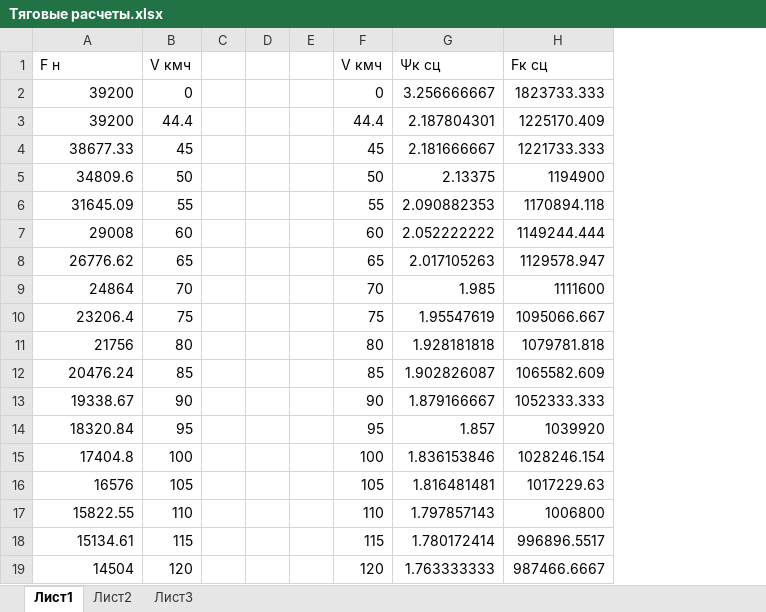
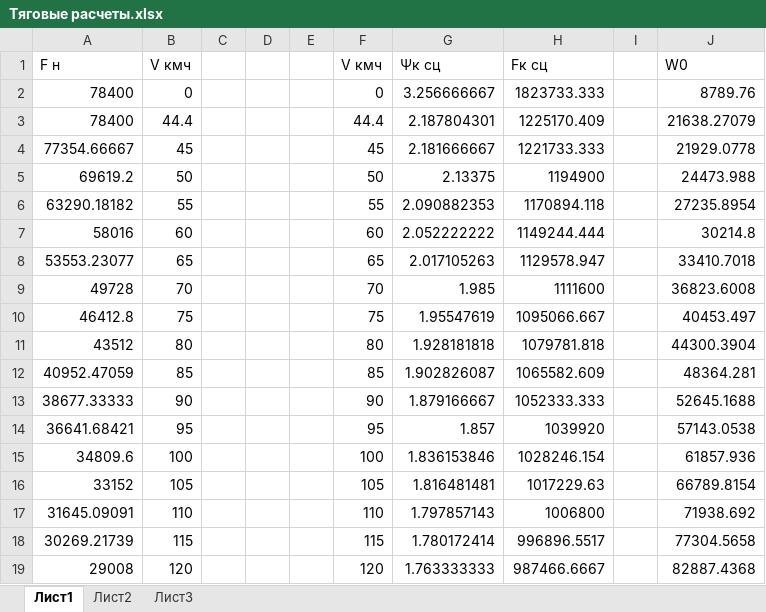
Before and after one commit to mayartmal/kochergin, an Excel workbook: Тяговые расчеты.xlsx, sheet Лист1, drawn as a sheet; values as stored, in another font and other column widths than the file's, no borders; charts and pictures not drawn; the diff names each change by its address in the sheet, - before the commit and + after, or states it on an @@ line.

```diff
--- a/Тяговые расчеты.xlsx (sheet Лист1)
+++ b/Тяговые расчеты.xlsx (sheet Лист1)
+column I, empty
+column J (W0), rows 2-19: 8789.76 | 21638.27079 | 21929.0778 | 24473.988 | 27235.8954 | 30214.8 | 33410.7018 | 36823.6008 | 40453.497 | 44300.3904 | 48364.281 | 52645.1688 | 57143.0538 | 61857.936 | 66789.8154 | 71938.692 | 77304.5658 | 82887.4368
-A2:A3 (F н): 39200
+A2:A3 (F н): 78400
-A4 (F н): 38677.33
+A4 (F н): 77354.66667
-A5 (F н): 34809.6
+A5 (F н): 69619.2
-A6 (F н): 31645.09
+A6 (F н): 63290.18182
-A7 (F н): 29008
+A7 (F н): 58016
-A8 (F н): 26776.62
+A8 (F н): 53553.23077
-A9 (F н): 24864
+A9 (F н): 49728
-A10 (F н): 23206.4
+A10 (F н): 46412.8
-A11 (F н): 21756
+A11 (F н): 43512
-A12 (F н): 20476.24
+A12 (F н): 40952.47059
-A13 (F н): 19338.67
+A13 (F н): 38677.33333
-A14 (F н): 18320.84
+A14 (F н): 36641.68421
-A15 (F н): 17404.8
+A15 (F н): 34809.6
-A16 (F н): 16576
+A16 (F н): 33152
-A17 (F н): 15822.55
+A17 (F н): 31645.09091
-A18 (F н): 15134.61
+A18 (F н): 30269.21739
-A19 (F н): 14504
+A19 (F н): 29008
```
Also changed, not shown: sheet Лист2, charts or pictures, 3 other files.
